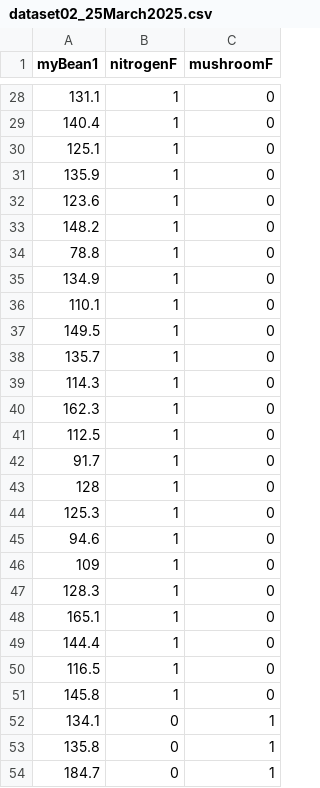
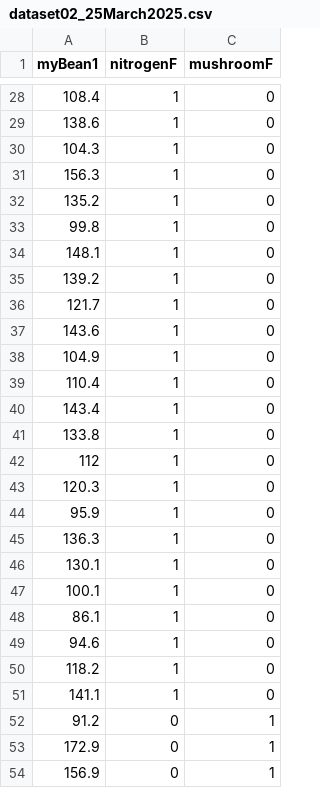
Before and after one commit to bwgrant/bio298spring2025, a CSV file: dataset02_25March2025.csv, drawn as a sheet; only a part is shown, gaps mark what is left out; the diff covers the shown part only.

```diff
--- a/dataset02_25March2025.csv
+++ b/dataset02_25March2025.csv
@@ -28,27 +28,27 @@
-131.1,"1","0"
-140.4,"1","0"
-125.1,"1","0"
-135.9,"1","0"
-123.6,"1","0"
-148.2,"1","0"
-78.8,"1","0"
-134.9,"1","0"
-110.1,"1","0"
-149.5,"1","0"
-135.7,"1","0"
-114.3,"1","0"
-162.3,"1","0"
-112.5,"1","0"
-91.7,"1","0"
-128,"1","0"
-125.3,"1","0"
+108.4,"1","0"
+138.6,"1","0"
+104.3,"1","0"
+156.3,"1","0"
+135.2,"1","0"
+99.8,"1","0"
+148.1,"1","0"
+139.2,"1","0"
+121.7,"1","0"
+143.6,"1","0"
+104.9,"1","0"
+110.4,"1","0"
+143.4,"1","0"
+133.8,"1","0"
+112,"1","0"
+120.3,"1","0"
+95.9,"1","0"
+136.3,"1","0"
+130.1,"1","0"
+100.1,"1","0"
+86.1,"1","0"
 94.6,"1","0"
-109,"1","0"
-128.3,"1","0"
-165.1,"1","0"
-144.4,"1","0"
-116.5,"1","0"
-145.8,"1","0"
-134.1,"0","1"
-135.8,"0","1"
-184.7,"0","1"
+118.2,"1","0"
+141.1,"1","0"
+91.2,"0","1"
+172.9,"0","1"
+156.9,"0","1"
```
Also changed, not shown: 11 added rows, 11 removed rows and 57 edited cells elsewhere in this file.
